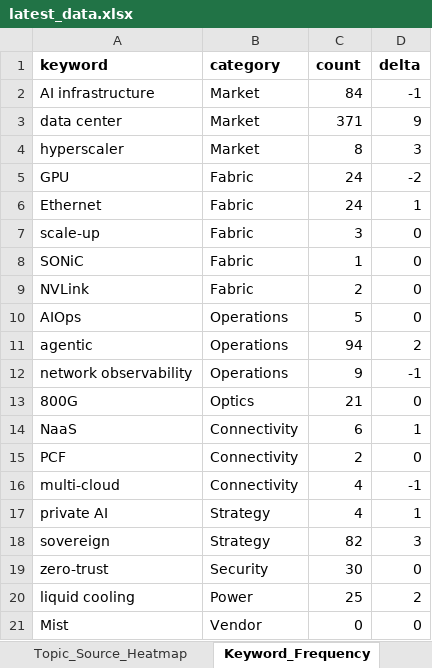
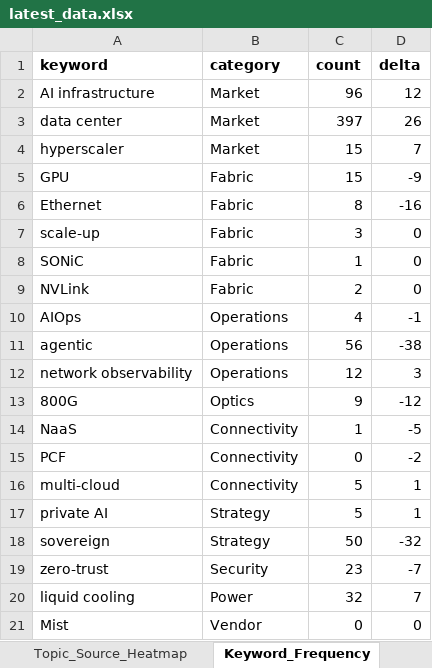
Before and after one commit to akhilhnairprojects/ai-networks-live-dashboard, an Excel workbook: docs/data/latest_data.xlsx, sheet Keyword_Frequency, drawn as a sheet; values as stored, in another font and other column widths than the file's, no borders; the diff names each change by its address in the sheet, - before the commit and + after, or states it on an @@ line.

```diff
--- a/docs/data/latest_data.xlsx (sheet Keyword_Frequency)
+++ b/docs/data/latest_data.xlsx (sheet Keyword_Frequency)
-C2 (count): 84
+C2 (count): 96
-D2 (delta): -1
+D2 (delta): 12
-C3 (count): 371
+C3 (count): 397
-D3 (delta): 9
+D3 (delta): 26
-C4 (count): 8
+C4 (count): 15
-D4 (delta): 3
+D4 (delta): 7
-C5 (count): 24
+C5 (count): 15
-D5 (delta): -2
+D5 (delta): -9
-C6 (count): 24
+C6 (count): 8
-D6 (delta): 1
+D6 (delta): -16
-C10 (count): 5
+C10 (count): 4
-D10 (delta): 0
+D10 (delta): -1
-C11 (count): 94
+C11 (count): 56
-D11 (delta): 2
+D11 (delta): -38
-C12 (count): 9
+C12 (count): 12
-D12 (delta): -1
+D12 (delta): 3
-C13 (count): 21
+C13 (count): 9
-D13 (delta): 0
+D13 (delta): -12
-C14 (count): 6
+C14 (count): 1
-D14 (delta): 1
+D14 (delta): -5
-C15 (count): 2
+C15 (count): 0
-D15 (delta): 0
+D15 (delta): -2
-C16:C17 (count): 4
+C16:C17 (count): 5
-D16 (delta): -1
+D16 (delta): 1
-C18 (count): 82
+C18 (count): 50
-D18 (delta): 3
+D18 (delta): -32
-C19 (count): 30
+C19 (count): 23
-D19 (delta): 0
+D19 (delta): -7
-C20 (count): 25
+C20 (count): 32
-D20 (delta): 2
+D20 (delta): 7
```
Also changed, not shown: sheet Articles, sheet Topic_Source_Heatmap, sheet Vendor_Mentions, sheet Top10_Trends, sheet Industry_Mentions, 4 other files.
